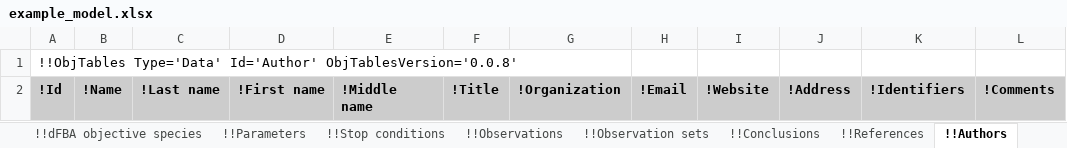
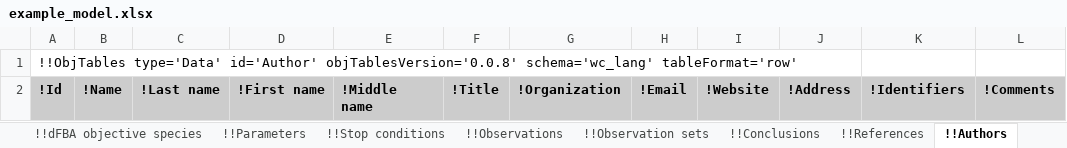
Before and after one commit to KarrLab/intro_to_wc_modeling, an Excel workbook: intro_to_wc_modeling/wc_modeling/wc_lang_tutorial/examples/example_model.xlsx, sheet !!Authors, drawn as a sheet; values as stored, in another font and other column widths than the file's, no borders; the diff names each change by its address in the sheet, - before the commit and + after, or states it on an @@ line.

Commit message:
updating for obj_tables and wc_lang

```diff
--- a/intro_to_wc_modeling/wc_modeling/wc_lang_tutorial/examples/example_model.xlsx (sheet !!Authors)
+++ b/intro_to_wc_modeling/wc_modeling/wc_lang_tutorial/examples/example_model.xlsx (sheet !!Authors)
-A1: !!ObjTables Type='Data' Id='Author' ObjTablesVersion='0.0.8'
+A1: !!ObjTables type='Data' id='Author' objTablesVersion='0.0.8' schema='wc_lang' tableFormat='row'
```
Also changed, not shown: sheet !!_Table of contents, sheet !!Environment, sheet !!Taxon, sheet !!Observables, sheet !!Stop conditions, sheet !!Changes, 17 more sheets.
